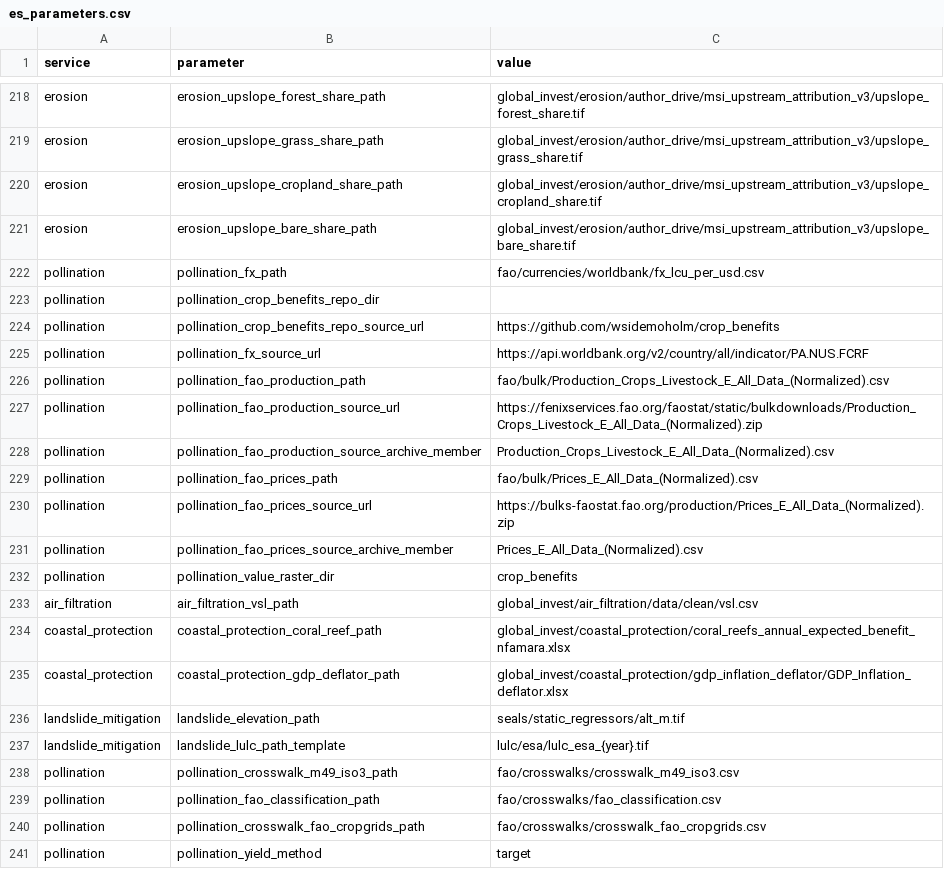
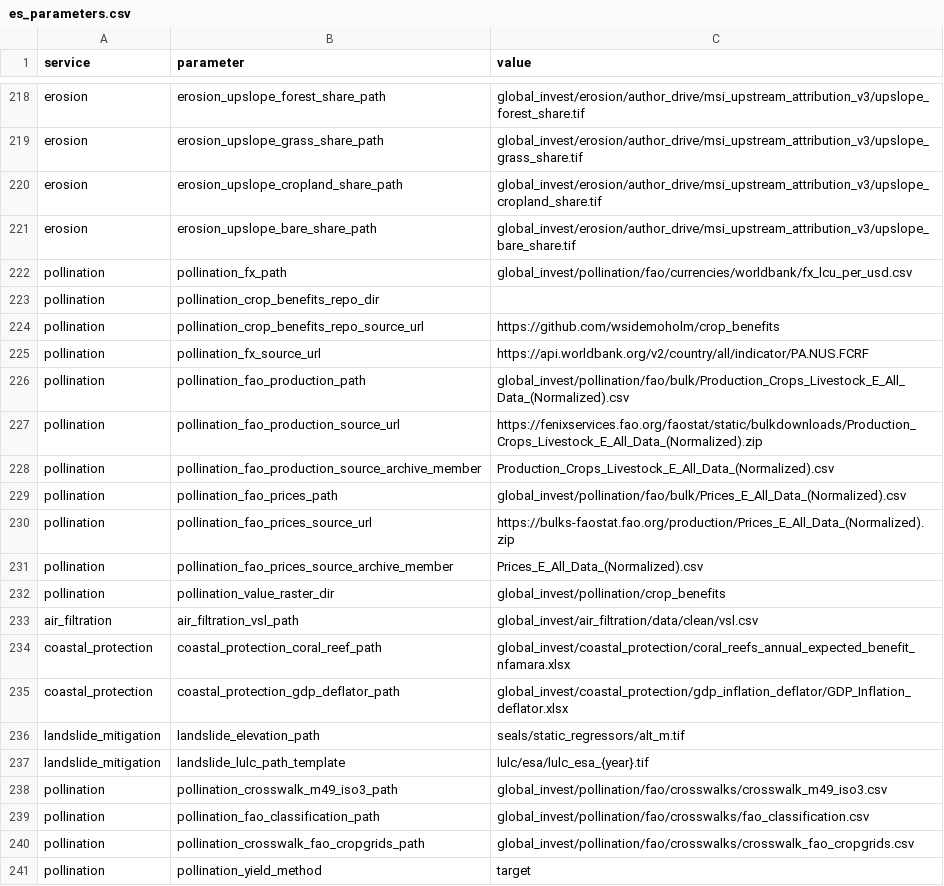
Before and after one commit to NatCapTEEMs/global_invest_dev, a CSV file: global_invest/input_template/es_parameters.csv, drawn as a sheet; only a part is shown, gaps mark what is left out.

Commit message:
pollination's inputs live under global_invest/pollination, like every other service
Six es_parameters rows and five module constants pointed at bare `fao/`, `pollination/` and
`crop_benefits/` at the base_data root. Seventy-five rows across the library use
`global_invest/<service>/`, and crop_provision and livestock_provision each keep their own copy of
a FAOSTAT bulk there, so a service's FAO input under its own directory is the house answer even
when a sibling reads the same source.

`crops/earthstat` stays where it is: seals reads ag_value_10sec.tif from it and gtap_invest reads
yield_under_climate, so it is shared source data rather than pollination's.

```diff
--- a/global_invest/input_template/es_parameters.csv
+++ b/global_invest/input_template/es_parameters.csv
@@ -221,3 +221,3 @@ erosion,erosion_upslope_cropland_share_path,global_invest/erosion/author_drive/m
 erosion,erosion_upslope_bare_share_path,global_invest/erosion/author_drive/msi_upstream_attribution_v3/upslope_bare_share.tif
-pollination,pollination_fx_path,fao/currencies/worldbank/fx_lcu_per_usd.csv
+pollination,pollination_fx_path,global_invest/pollination/fao/currencies/worldbank/fx_lcu_per_usd.csv
 pollination,pollination_crop_benefits_repo_dir,
@@ -225,9 +225,9 @@ pollination,pollination_crop_benefits_repo_source_url,https://github.com/wsidemo
 pollination,pollination_fx_source_url,https://api.worldbank.org/v2/country/all/indicator/PA.NUS.FCRF
-pollination,pollination_fao_production_path,fao/bulk/Production_Crops_Livestock_E_All_Data_(Normalized).csv
+pollination,pollination_fao_production_path,global_invest/pollination/fao/bulk/Production_Crops_Livestock_E_All_Data_(Normalized).csv
 pollination,pollination_fao_production_source_url,https://fenixservices.fao.org/faostat/static/bulkdownloads/Production_Crops_Livestock_E_All_Data_(Normalized).zip
 pollination,pollination_fao_production_source_archive_member,Production_Crops_Livestock_E_All_Data_(Normalized).csv
-pollination,pollination_fao_prices_path,fao/bulk/Prices_E_All_Data_(Normalized).csv
+pollination,pollination_fao_prices_path,global_invest/pollination/fao/bulk/Prices_E_All_Data_(Normalized).csv
 pollination,pollination_fao_prices_source_url,https://bulks-faostat.fao.org/production/Prices_E_All_Data_(Normalized).zip
 pollination,pollination_fao_prices_source_archive_member,Prices_E_All_Data_(Normalized).csv
-pollination,pollination_value_raster_dir,crop_benefits
+pollination,pollination_value_raster_dir,global_invest/pollination/crop_benefits
 air_filtration,air_filtration_vsl_path,global_invest/air_filtration/data/clean/vsl.csv
@@ -237,5 +237,5 @@ landslide_mitigation,landslide_elevation_path,seals/static_regressors/alt_m.tif
 landslide_mitigation,landslide_lulc_path_template,lulc/esa/lulc_esa_{year}.tif
-pollination,pollination_crosswalk_m49_iso3_path,fao/crosswalks/crosswalk_m49_iso3.csv
-pollination,pollination_fao_classification_path,fao/crosswalks/fao_classification.csv
-pollination,pollination_crosswalk_fao_cropgrids_path,fao/crosswalks/crosswalk_fao_cropgrids.csv
+pollination,pollination_crosswalk_m49_iso3_path,global_invest/pollination/fao/crosswalks/crosswalk_m49_iso3.csv
+pollination,pollination_fao_classification_path,global_invest/pollination/fao/crosswalks/fao_classification.csv
+pollination,pollination_crosswalk_fao_cropgrids_path,global_invest/pollination/fao/crosswalks/crosswalk_fao_cropgrids.csv
 pollination,pollination_yield_method,"target"
```
Also changed, not shown: 2 other files.
